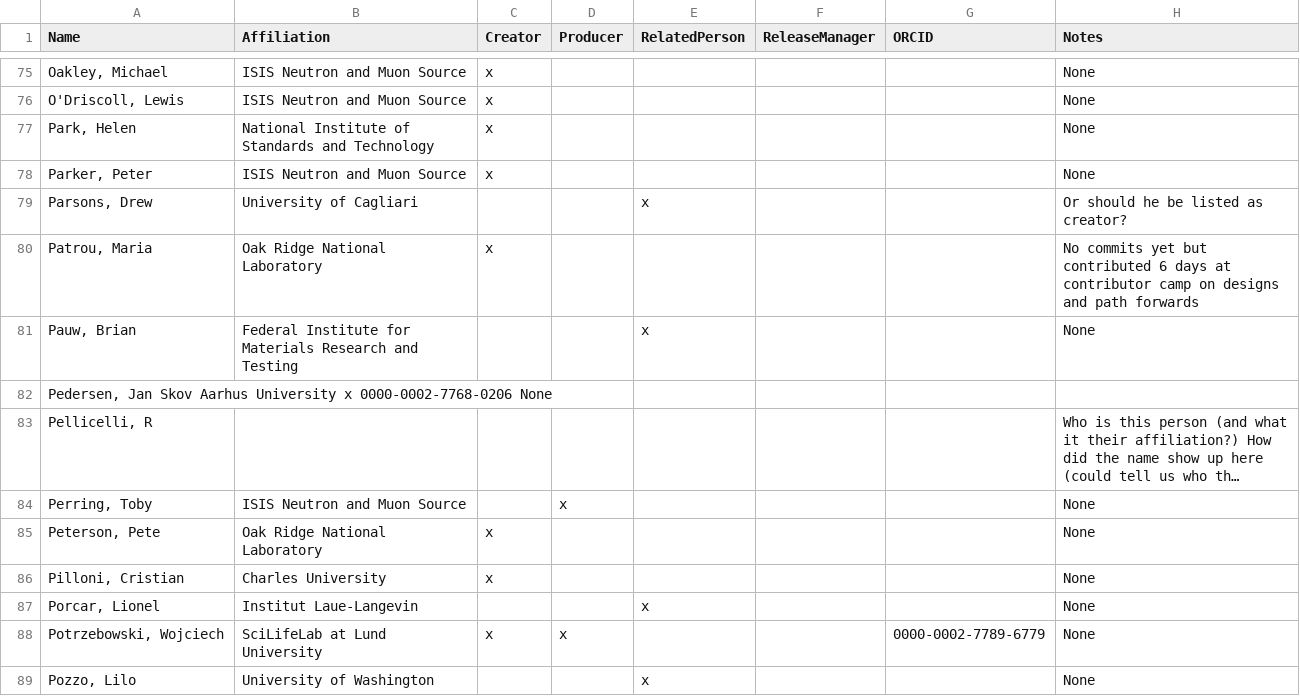
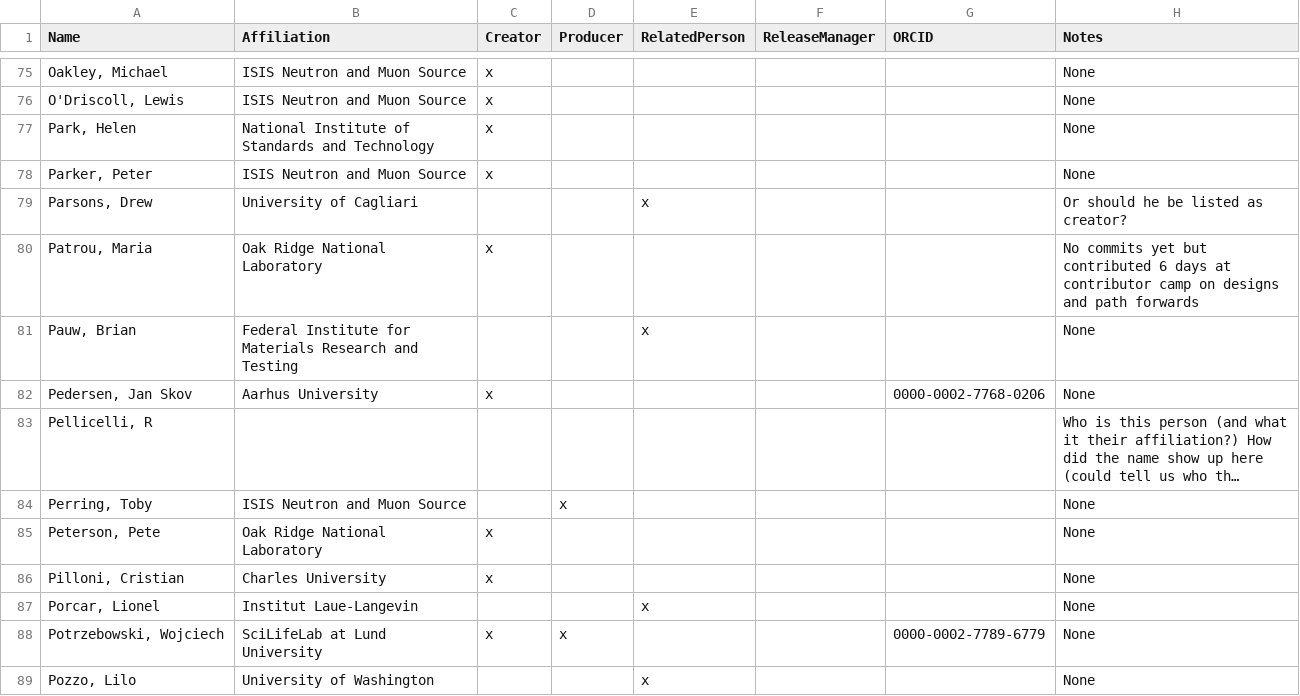
Before and after one commit to SasView/sasview, a TSV file: build_tools/contributors.tsv, drawn as a sheet; only a part is shown, gaps mark what is left out; long unchanged cells end in …; removed rows and columns are numbered as before the commit, all else as after; the diff names each change by its address in the sheet, - before the commit and + after, or states it on an @@ line.

Commit message:
Fix the tabbed structure for JS Pederson

```diff
--- a/build_tools/contributors.tsv
+++ b/build_tools/contributors.tsv
-row 82: Pedersen, Jan Skov Aarhus University x 0000-0002-7768-0206 None
+row 82: Pedersen, Jan Skov | Aarhus University | x |  |  |  | 0000-0002-7768-0206 | None
```
